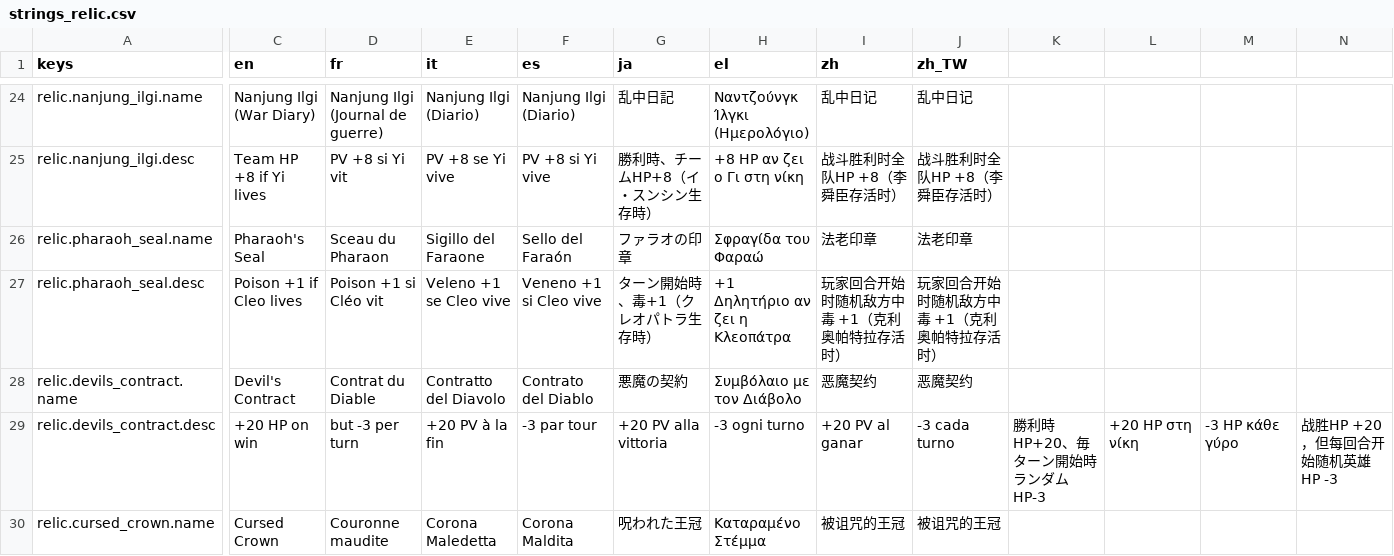
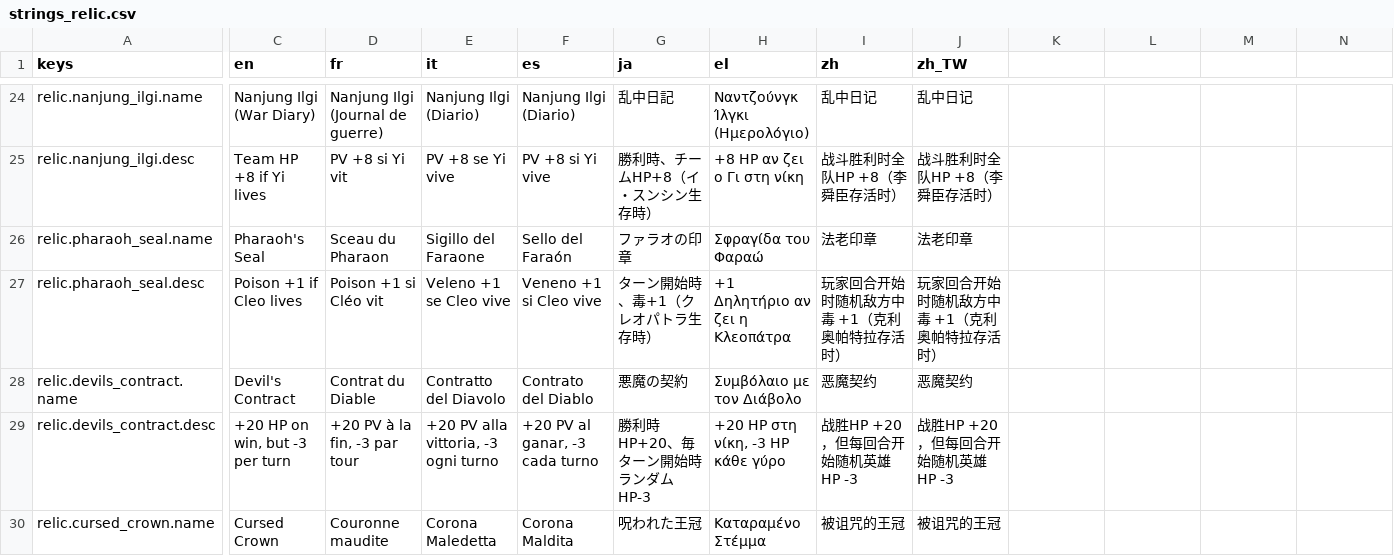
Before and after one commit to l980l/stsl, a CSV file: resources/translations/strings_relic.csv, drawn as a sheet; only a part is shown, gaps mark what is left out; the diff covers the shown part only; the diff names each change by its address in the sheet, - before the commit and + after, or states it on an @@ line.

```diff
--- a/resources/translations/strings_relic.csv
+++ b/resources/translations/strings_relic.csv
-C29 (en): +20 HP on win
+C29 (en): +20 HP on win, but -3 per turn
-D29 (fr): but -3 per turn
+D29 (fr): +20 PV à la fin, -3 par tour
-E29 (it): +20 PV à la fin
+E29 (it): +20 PV alla vittoria, -3 ogni turno
-F29 (es): -3 par tour
+F29 (es): +20 PV al ganar, -3 cada turno
-G29 (ja): +20 PV alla vittoria
+G29 (ja): 勝利時HP+20、毎ターン開始時ランダムHP-3
-H29 (el): -3 ogni turno
+H29 (el): +20 HP στη νίκη, -3 HP κάθε γύρο
-I29 (zh): +20 PV al ganar
+I29 (zh): 战胜HP +20，但每回合开始随机英雄HP -3
-J29 (zh_TW): -3 cada turno
+J29 (zh_TW): 战胜HP +20，但每回合开始随机英雄HP -3
-K29: 勝利時HP+20、毎ターン開始時ランダムHP-3
+K29: (empty)
-L29: +20 HP στη νίκη
+L29: (empty)
-M29: -3 HP κάθε γύρο
+M29: (empty)
-N29: 战胜HP +20，但每回合开始随机英雄HP -3
+N29: (empty)
```
Also changed, not shown: 31 edited cells elsewhere in this file, resources/translations/strings_card.csv, resources/translations/strings_enemy.csv, 3 other files.
